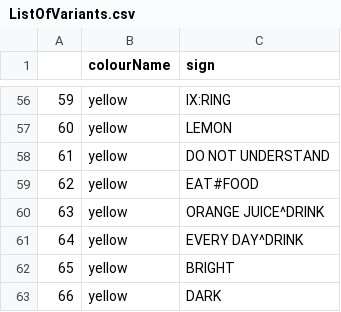
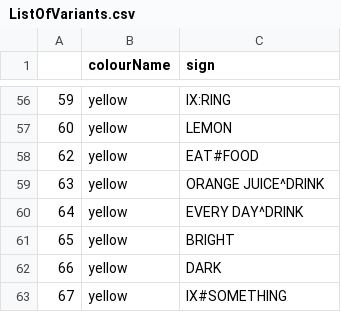
Before and after one commit to seannyD/ColourInteractionExperiment, a CSV file: results/descriptive/ListOfVariants.csv, drawn as a sheet; only a part is shown, gaps mark what is left out; the shorter side is filled out with more unchanged rows; the diff names each change by its address in the sheet, - before the commit and + after, or states it on an @@ line.

```diff
--- a/results/descriptive/ListOfVariants.csv
+++ b/results/descriptive/ListOfVariants.csv
-row 58: 61 | yellow | DO NOT UNDERSTAND
```
Also changed, not shown: 54 other files.
